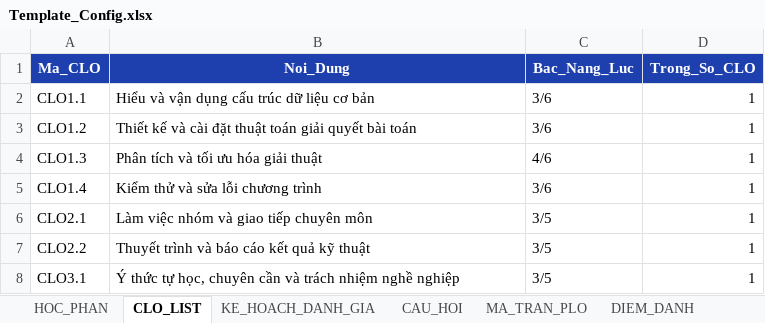
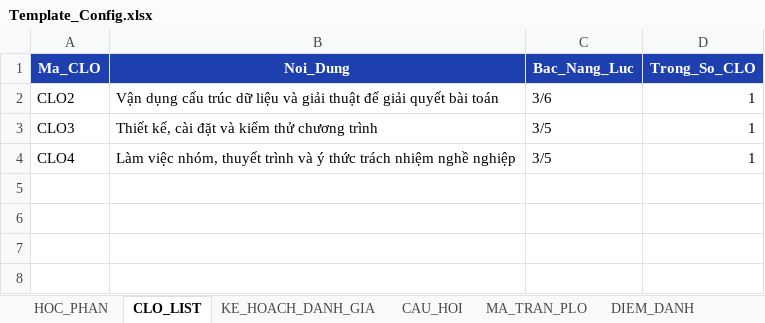
Before and after one commit to XixSix/clo-tool, an Excel workbook: resources/templates/Template_Config.xlsx, sheet CLO_LIST, drawn as a sheet; values as stored, in another font and other column widths than the file's, no borders; removed rows and columns are numbered as before the commit, all else as after; the diff names each change by its address in the sheet, - before the commit and + after, or states it on an @@ line.

```diff
--- a/resources/templates/Template_Config.xlsx (sheet CLO_LIST)
+++ b/resources/templates/Template_Config.xlsx (sheet CLO_LIST)
-row 2: CLO1.1 | Hiểu và vận dụng cấu trúc dữ liệu cơ bản | 3/6 | 1
-A2 (Ma_CLO): CLO1.2
+A2 (Ma_CLO): CLO2
-B2 (Noi_Dung): Thiết kế và cài đặt thuật toán giải quyết…
+B2 (Noi_Dung): Vận dụng cấu trúc dữ liệu và giải thuật để giải quyết…
-row 4: CLO1.3 | Phân tích và tối ưu hóa giải thuật | 4/6 | 1
-row 5: CLO1.4 | Kiểm thử và sửa lỗi chương trình | 3/6 | 1
-row 6: CLO2.1 | Làm việc nhóm và giao tiếp chuyên môn | 3/5 | 1
-A3 (Ma_CLO): CLO2.2
+A3 (Ma_CLO): CLO3
-B3 (Noi_Dung): Thuyết trình và báo cáo kết quả kỹ thuật
+B3 (Noi_Dung): Thiết kế, cài đặt và kiểm thử chương trình
-A4 (Ma_CLO): CLO3.1
+A4 (Ma_CLO): CLO4
-B4 (Noi_Dung): Ý thức tự học, chuyên cần và trách nhiệm…
+B4 (Noi_Dung): Làm việc nhóm, thuyết trình và ý thức trách nhiệm…
```
Also changed, not shown: sheet KE_HOACH_DANH_GIA, sheet CAU_HOI, sheet MA_TRAN_PLO, sheet QUY_TAC, other sheet tabs, 39 other files.
